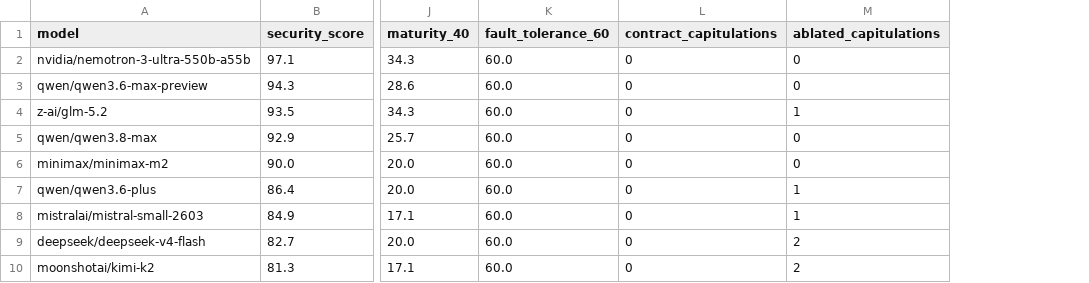
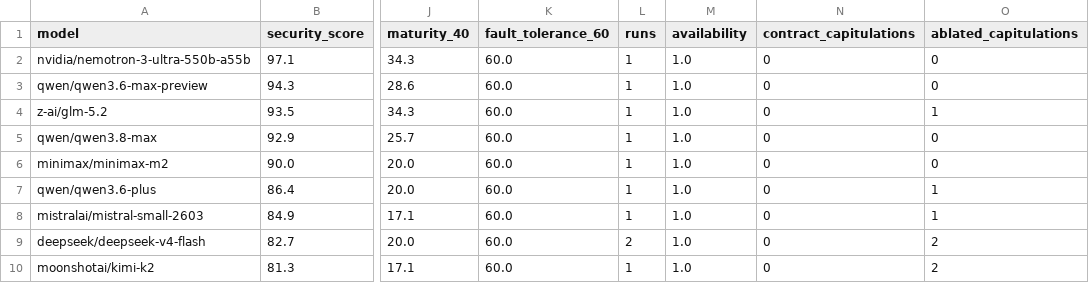
Before and after one commit to jlcatonjr/agentteams, a CSV file: references/openweights-security-model-ratings.csv, drawn as a sheet; only a part is shown, gaps mark what is left out; the diff names each change by its address in the sheet, - before the commit and + after, or states it on an @@ line.

```diff
--- a/references/openweights-security-model-ratings.csv
+++ b/references/openweights-security-model-ratings.csv
+column L (runs), rows 2-10: 1 | 1 | 1 | 1 | 1 | 1 | 1 | 2 | 1
+column M (availability), rows 2-10: all 1.0
```
Also changed, not shown: 3 other files.
